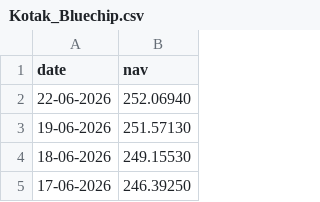
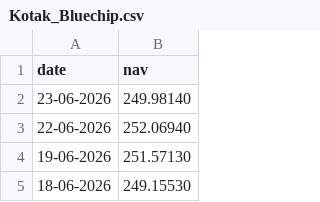
Before and after one commit to pujitha466/MutualFundAnalytics, a CSV file: data/raw/Kotak_Bluechip.csv, drawn as a sheet; only a part is shown; the shorter side is filled out with more unchanged rows.

```diff
--- a/data/raw/Kotak_Bluechip.csv
+++ b/data/raw/Kotak_Bluechip.csv
@@ -1,2 +1,3 @@
 date,nav
+23-06-2026,249.98140
 22-06-2026,252.06940
```
Also changed, not shown: data/raw/Axis_Bluechip.csv, data/raw/ICICI_Bluechip.csv, 31 other files.
